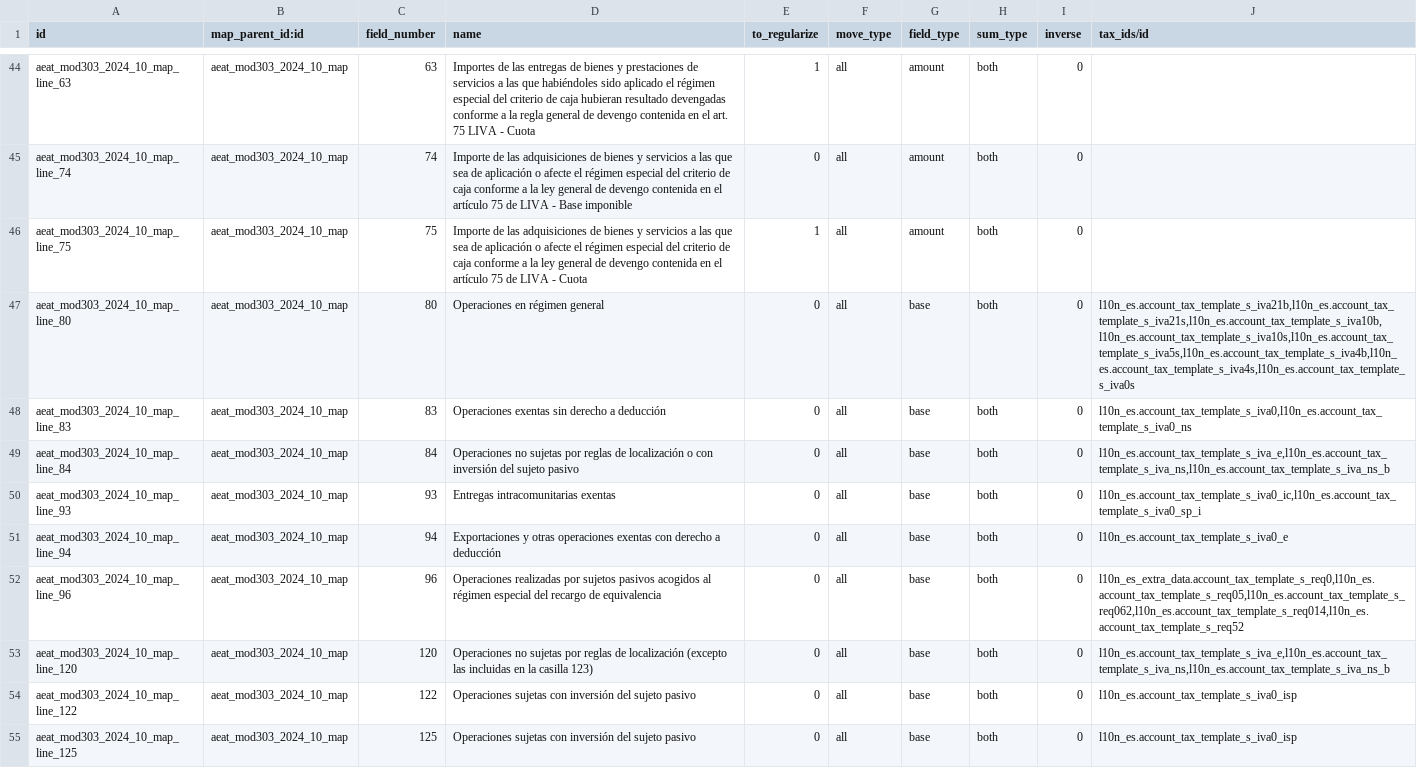
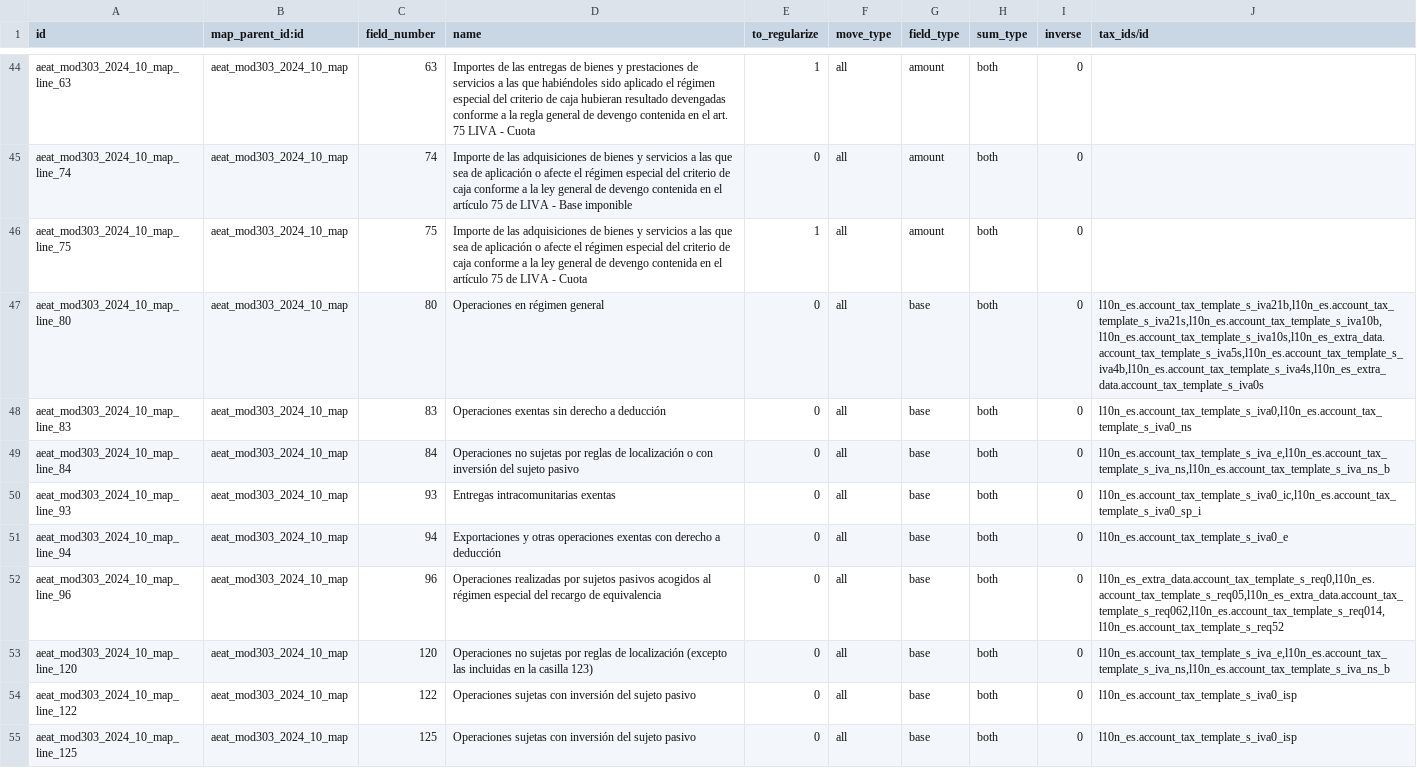
Before and after one commit to OCA/l10n-spain, a CSV file: l10n_es_aeat_mod303/data/2024-10/l10n.es.aeat.map.tax.line.csv, drawn as a sheet; only a part is shown, gaps mark what is left out; the diff covers the shown part only.

```diff
--- a/l10n_es_aeat_mod303/data/2024-10/l10n.es.aeat.map.tax.line.csv
+++ b/l10n_es_aeat_mod303/data/2024-10/l10n.es.aeat.map.tax.line.csv
@@ -46,3 +46,3 @@ aeat_mod303_2024_10_map_line_74,aeat_mod303_2024_10_map,74,Importe de las adquis
 aeat_mod303_2024_10_map_line_75,aeat_mod303_2024_10_map,75,Importe de las adquisiciones de bienes y servicios a las que sea de aplicación o afecte el régimen especial del criterio de caja conforme a la ley general de devengo contenida en el artículo 75 de LIVA - Cuota,1,all,amount,both,0,
-aeat_mod303_2024_10_map_line_80,aeat_mod303_2024_10_map,80,Operaciones en régimen general,0,all,base,both,0,"l10n_es.account_tax_template_s_iva21b,l10n_es.account_tax_template_s_iva21s,l10n_es.account_tax_template_s_iva10b,l10n_es.account_tax_template_s_iva10s,l10n_es.account_tax_template_s_iva5s,l10n_es.account_tax_template_s_iva4b,l10n_es.account_tax_template_s_iva4s,l10n_es.account_tax_template_s_iva0s"
+aeat_mod303_2024_10_map_line_80,aeat_mod303_2024_10_map,80,Operaciones en régimen general,0,all,base,both,0,"l10n_es.account_tax_template_s_iva21b,l10n_es.account_tax_template_s_iva21s,l10n_es.account_tax_template_s_iva10b,l10n_es.account_tax_template_s_iva10s,l10n_es_extra_data.account_tax_template_s_iva5s,l10n_es.account_tax_template_s_iva4b,l10n_es.account_tax_template_s_iva4s,l10n_es_extra_data.account_tax_template_s_iva0s"
 aeat_mod303_2024_10_map_line_83,aeat_mod303_2024_10_map,83,Operaciones exentas sin derecho a deducción,0,all,base,both,0,"l10n_es.account_tax_template_s_iva0,l10n_es.account_tax_template_s_iva0_ns"
@@ -51,3 +51,3 @@ aeat_mod303_2024_10_map_line_93,aeat_mod303_2024_10_map,93,Entregas intracomunit
 aeat_mod303_2024_10_map_line_94,aeat_mod303_2024_10_map,94,Exportaciones y otras operaciones exentas con derecho a deducción,0,all,base,both,0,l10n_es.account_tax_template_s_iva0_e
-aeat_mod303_2024_10_map_line_96,aeat_mod303_2024_10_map,96,Operaciones realizadas por sujetos pasivos acogidos al régimen especial del recargo de equivalencia,0,all,base,both,0,"l10n_es_extra_data.account_tax_template_s_req0,l10n_es.account_tax_template_s_req05,l10n_es.account_tax_template_s_req062,l10n_es.account_tax_template_s_req014,l10n_es.account_tax_template_s_req52"
+aeat_mod303_2024_10_map_line_96,aeat_mod303_2024_10_map,96,Operaciones realizadas por sujetos pasivos acogidos al régimen especial del recargo de equivalencia,0,all,base,both,0,"l10n_es_extra_data.account_tax_template_s_req0,l10n_es.account_tax_template_s_req05,l10n_es_extra_data.account_tax_template_s_req062,l10n_es.account_tax_template_s_req014,l10n_es.account_tax_template_s_req52"
 aeat_mod303_2024_10_map_line_120,aeat_mod303_2024_10_map,120,Operaciones no sujetas por reglas de localización (excepto las incluidas en la casilla 123),0,all,base,both,0,"l10n_es.account_tax_template_s_iva_e,l10n_es.account_tax_template_s_iva_ns,l10n_es.account_tax_template_s_iva_ns_b"
```
Also changed, not shown: 26 edited cells elsewhere in this file, l10n_es_aeat_mod303/data/2024-10/aeat.model.export.config.line.csv, 1 other file.
